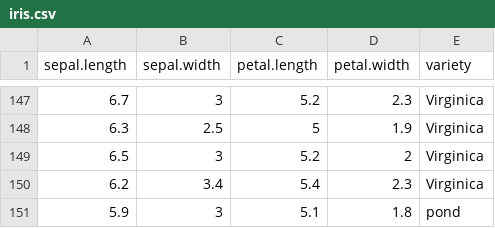
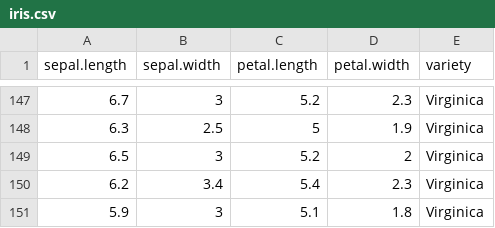
Before and after one commit to BhaskarSamanta/machinelearning_algorithms, a CSV file: iris.csv, drawn as a sheet; only a part is shown, gaps mark what is left out.

```diff
--- a/iris.csv
+++ b/iris.csv
@@ -150,2 +150,2 @@
 6.2,3.4,5.4,2.3,"Virginica"
-5.9,3,5.1,1.8,"pond"
+5.9,3,5.1,1.8,"Virginica"
```
Also changed, not shown: 10 other files.
